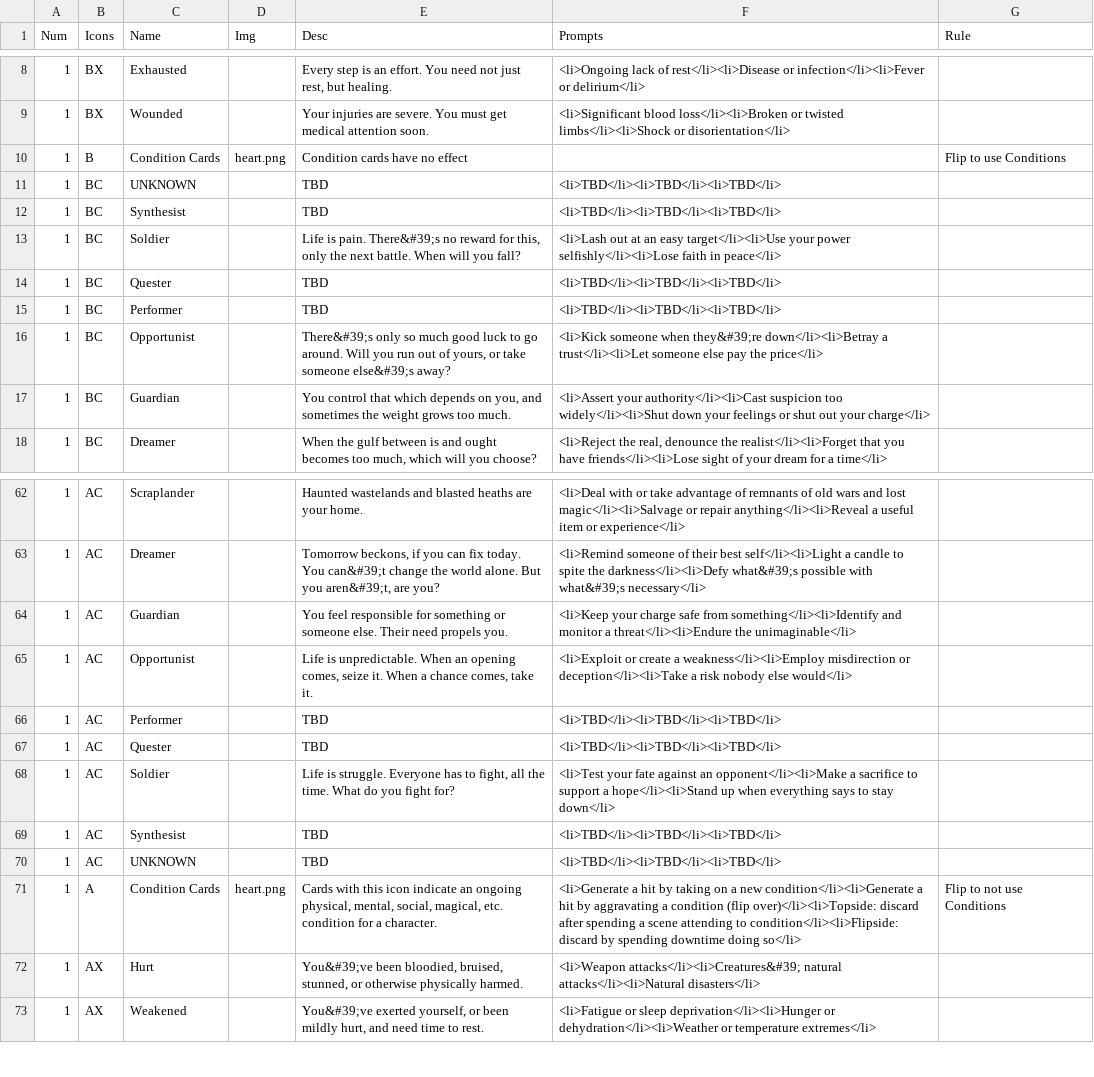
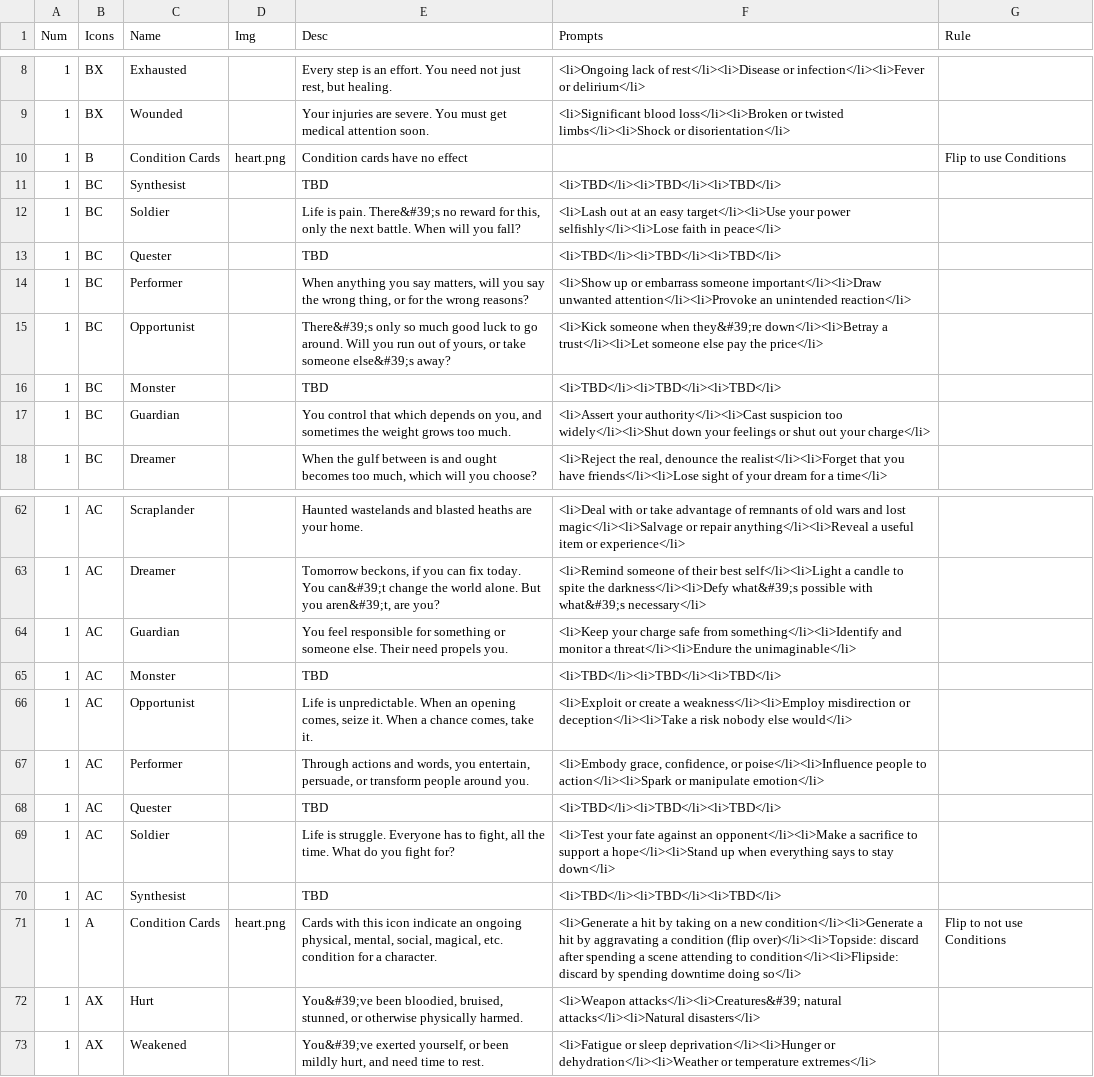
Before and after one commit to constellation-cards/website, a CSV file: nandeck/cards.csv, drawn as a sheet; only a part is shown, gaps mark what is left out.

```diff
--- a/nandeck/cards.csv
+++ b/nandeck/cards.csv
@@ -10,3 +10,2 @@ Num,Icons,Name,Img,Desc,Prompts,Rule
 1,B,Condition Cards,heart.png,Condition cards have no effect,,Flip to use Conditions
-1,BC,UNKNOWN,,TBD,<li>TBD</li><li>TBD</li><li>TBD</li>,
 1,BC,Synthesist,,TBD,<li>TBD</li><li>TBD</li><li>TBD</li>,
@@ -14,4 +13,5 @@ Num,Icons,Name,Img,Desc,Prompts,Rule
 1,BC,Quester,,TBD,<li>TBD</li><li>TBD</li><li>TBD</li>,
-1,BC,Performer,,TBD,<li>TBD</li><li>TBD</li><li>TBD</li>,
+1,BC,Performer,,"When anything you say matters, will you say the wrong thing, or for the wrong reasons?",<li>Show up or embarrass someone important</li><li>Draw unwanted attention</li><li>Provoke an unintended reaction</li>,
 1,BC,Opportunist,,"There&#39;s only so much good luck to go around. Will you run out of yours, or take someone else&#39;s away?",<li>Kick someone when they&#39;re down</li><li>Betray a trust</li><li>Let someone else pay the price</li>,
+1,BC,Monster,,TBD,<li>TBD</li><li>TBD</li><li>TBD</li>,
 1,BC,Guardian,,"You control that which depends on you, and sometimes the weight grows too much.",<li>Assert your authority</li><li>Cast suspicion too widely</li><li>Shut down your feelings or shut out your charge</li>,
@@ -64,4 +64,5 @@ Num,Icons,Name,Img,Desc,Prompts,Rule
 1,AC,Guardian,,You feel responsible for something or someone else. Their need propels you.,<li>Keep your charge safe from something</li><li>Identify and monitor a threat</li><li>Endure the unimaginable</li>,
+1,AC,Monster,,TBD,<li>TBD</li><li>TBD</li><li>TBD</li>,
 1,AC,Opportunist,,"Life is unpredictable. When an opening comes, seize it. When a chance comes, take it.",<li>Exploit or create a weakness</li><li>Employ misdirection or deception</li><li>Take a risk nobody else would</li>,
-1,AC,Performer,,TBD,<li>TBD</li><li>TBD</li><li>TBD</li>,
+1,AC,Performer,,"Through actions and words, you entertain, persuade, or transform people around you.","<li>Embody grace, confidence, or poise</li><li>Influence people to action</li><li>Spark or manipulate emotion</li>",
 1,AC,Quester,,TBD,<li>TBD</li><li>TBD</li><li>TBD</li>,
@@ -69,3 +70,2 @@ Num,Icons,Name,Img,Desc,Prompts,Rule
 1,AC,Synthesist,,TBD,<li>TBD</li><li>TBD</li><li>TBD</li>,
-1,AC,UNKNOWN,,TBD,<li>TBD</li><li>TBD</li><li>TBD</li>,
 1,A,Condition Cards,heart.png,"Cards with this icon indicate an ongoing physical, mental, social, magical, etc. condition for a character.",<li>Generate a hit by taking on a new condition</li><li>Generate a hit by aggravating a condition (flip over)</li><li>Topside: discard after spending a scene attending to condition</li><li>Flipside: discard by spending downtime doing so</li>,Flip to not use Conditions
```
Also changed, not shown: 17 other files.
